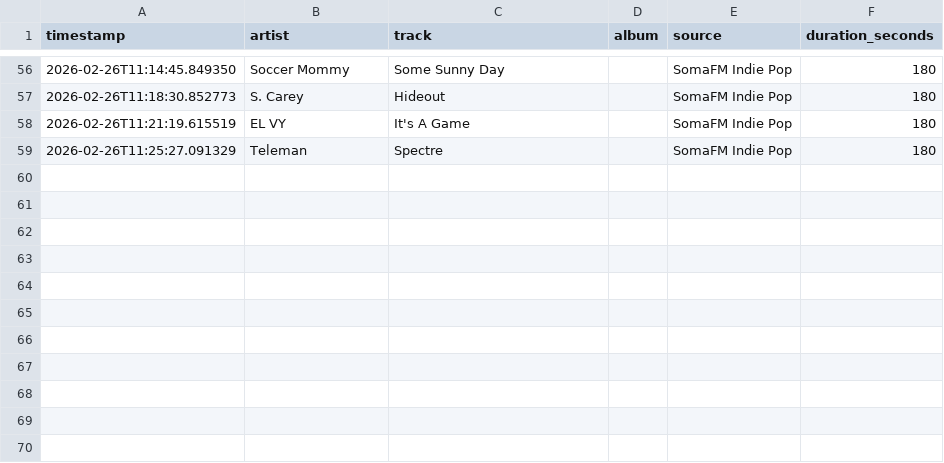
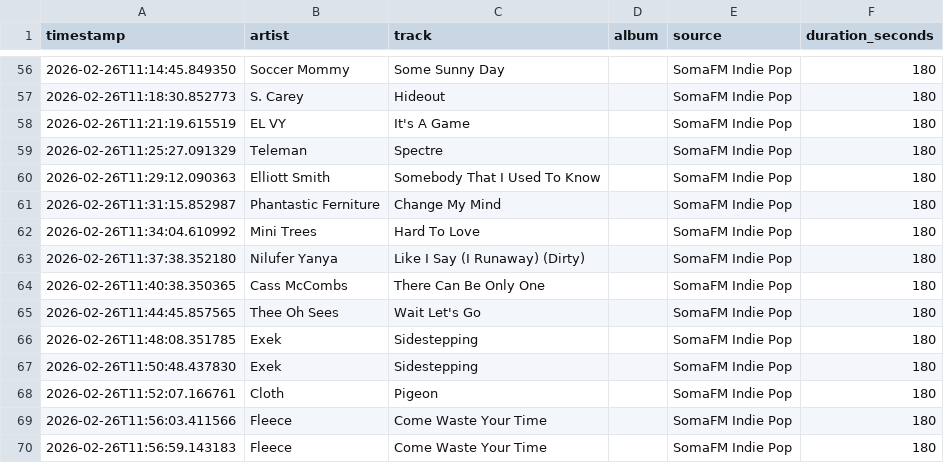
Before and after one commit to yusdesign/trier, a CSV file: music/plays.csv, drawn as a sheet; only a part is shown, gaps mark what is left out; the diff names each change by its address in the sheet, - before the commit and + after, or states it on an @@ line.

```diff
--- a/music/plays.csv
+++ b/music/plays.csv
+row 60: 2026-02-26T11:29:12.090363 | Elliott Smith | Somebody That I Used To Know |  | SomaFM Indie Pop | 180
+row 61: 2026-02-26T11:31:15.852987 | Phantastic Ferniture | Change My Mind |  | SomaFM Indie Pop | 180
+row 62: 2026-02-26T11:34:04.610992 | Mini Trees | Hard To Love |  | SomaFM Indie Pop | 180
+row 63: 2026-02-26T11:37:38.352180 | Nilufer Yanya | Like I Say (I Runaway) (Dirty) |  | SomaFM Indie Pop | 180
+row 64: 2026-02-26T11:40:38.350365 | Cass McCombs | There Can Be Only One |  | SomaFM Indie Pop | 180
+row 65: 2026-02-26T11:44:45.857565 | Thee Oh Sees | Wait Let's Go |  | SomaFM Indie Pop | 180
+row 66: 2026-02-26T11:48:08.351785 | Exek | Sidestepping |  | SomaFM Indie Pop | 180
+row 67: 2026-02-26T11:50:48.437830 | Exek | Sidestepping |  | SomaFM Indie Pop | 180
+row 68: 2026-02-26T11:52:07.166761 | Cloth | Pigeon |  | SomaFM Indie Pop | 180
+row 69: 2026-02-26T11:56:03.411566 | Fleece | Come Waste Your Time |  | SomaFM Indie Pop | 180
+row 70: 2026-02-26T11:56:59.143183 | Fleece | Come Waste Your Time |  | SomaFM Indie Pop | 180
```
Also changed, not shown: data/transactions.csv, 7 other files.
